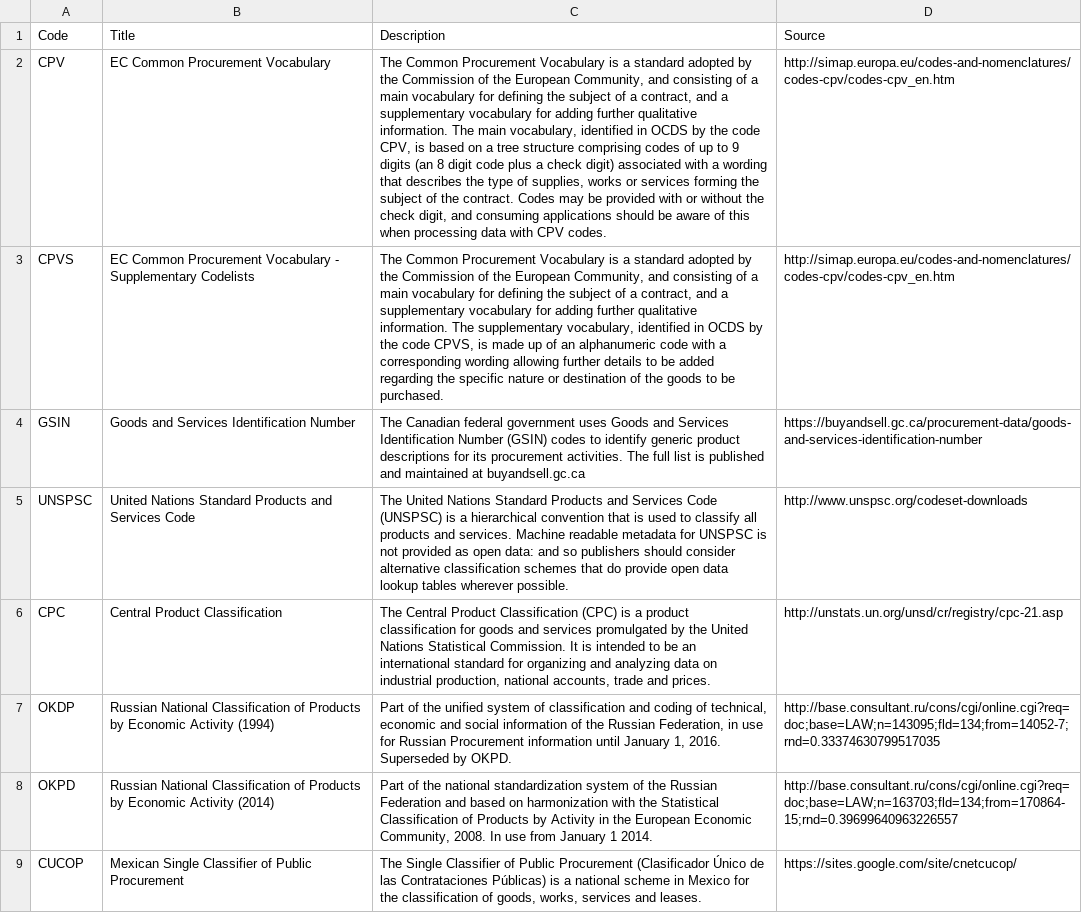
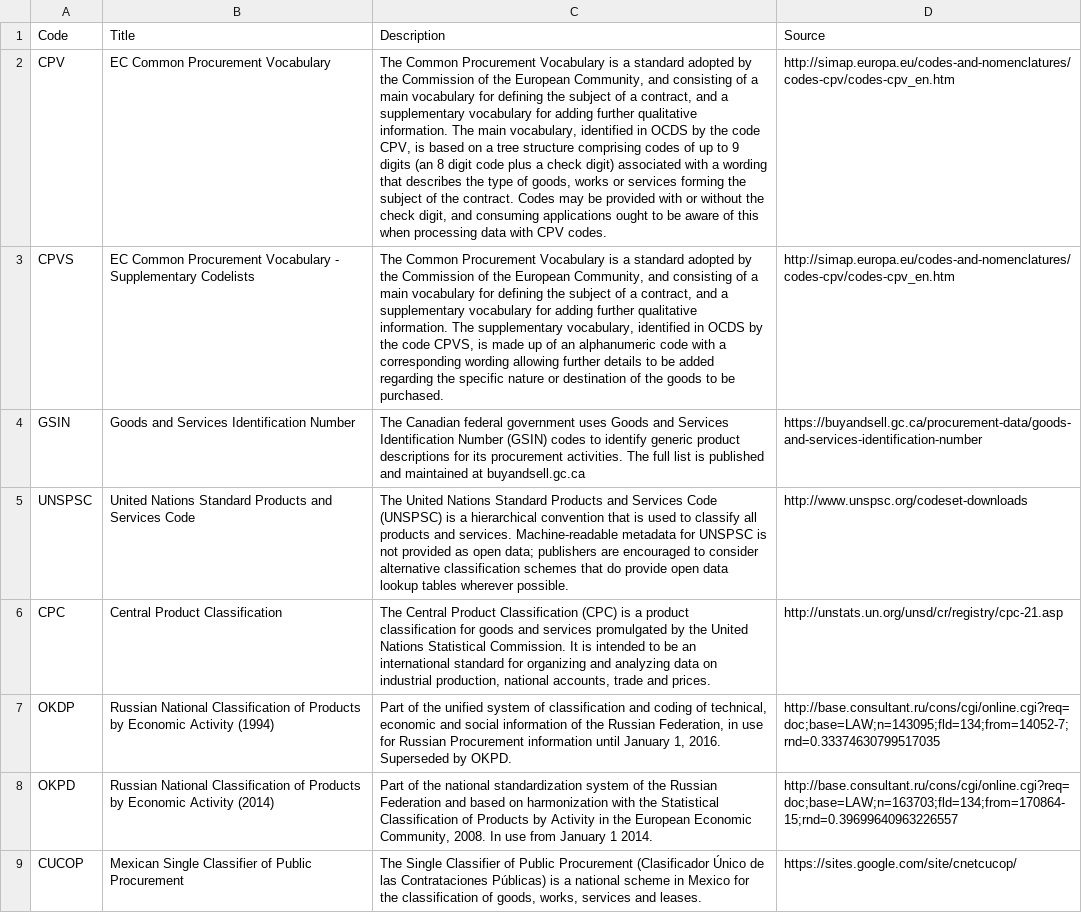
Before and after one commit to open-contracting/standard, a CSV file: standard/schema/codelists/itemClassificationScheme.csv, drawn as a sheet; the diff names each change by its address in the sheet, - before the commit and + after, or states it on an @@ line.

```diff
--- a/standard/schema/codelists/itemClassificationScheme.csv
+++ b/standard/schema/codelists/itemClassificationScheme.csv
-C2 (Description): …type of supplies, works or services forming the subject of the contract. Codes may be provided with or without the check digit, and consuming applications should be aware…
+C2 (Description): …type of goods, works or services forming the subject of the contract. Codes may be provided with or without the check digit, and consuming applications ought to be aware…
-C5 (Description): …and services. Machine readable metadata for UNSPSC is not provided as open data: and so publishers should consider alternative…
+C5 (Description): …and services. Machine-readable metadata for UNSPSC is not provided as open data; publishers are encouraged to consider alternative…
```
Also changed, not shown: standard/schema/codelists/contractStatus.csv, standard/schema/codelists/documentType.csv, 7 other files.
